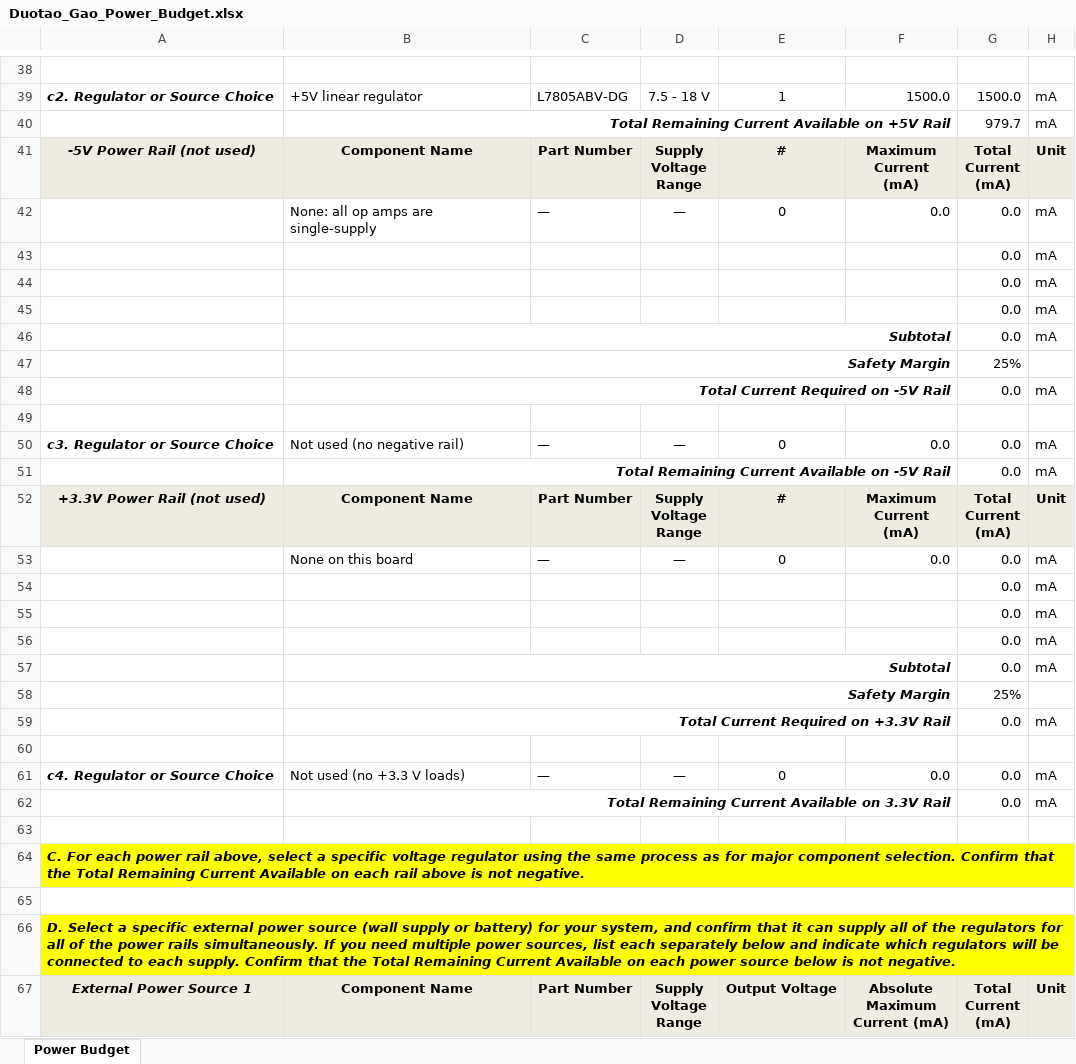
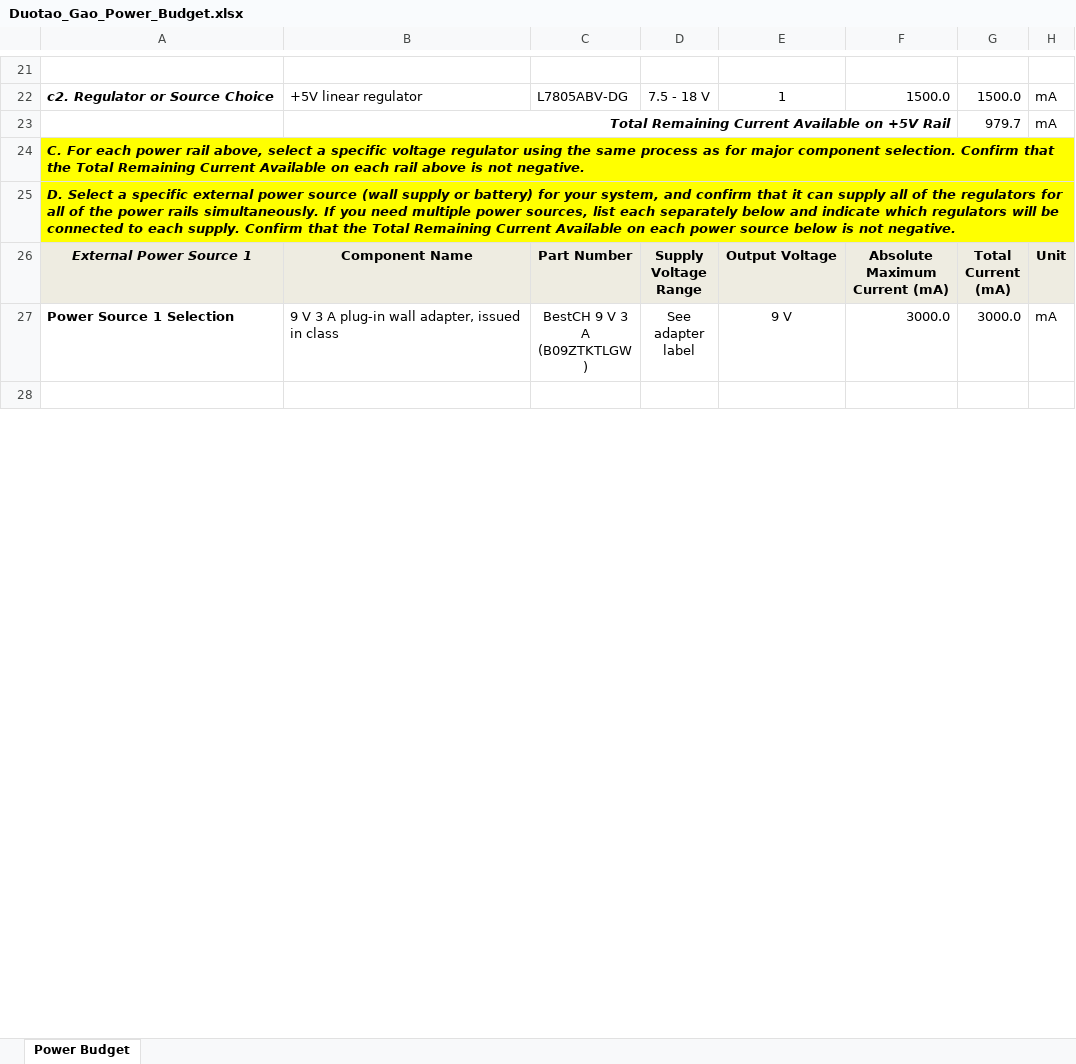
Before and after one commit to duotaogao/duotaogao_EGR304_Fall-26-.github.io, an Excel workbook: docs/05-Power-Budget/Duotao_Gao_Power_Budget.xlsx, sheet Power Budget, drawn as a sheet; only a part is shown, gaps mark what is left out; the shorter side is filled out with more unchanged rows; values as stored, in another font and other column widths than the file's, no borders; conditional formats not drawn; ↵ is a line break in a cell; the diff covers the shown part only; the diff names each change by its address in the sheet, - before the commit and + after, or states it on an @@ line.

Commit message:
Add files via upload

```diff
--- a/docs/05-Power-Budget/Duotao_Gao_Power_Budget.xlsx (sheet Power Budget)
+++ b/docs/05-Power-Budget/Duotao_Gao_Power_Budget.xlsx (sheet Power Budget)
-row 41: -5V Power Rail (not used) | Component Name | Part Number | Supply ↵ Voltage ↵ Range | # | Maximum ↵ Current ↵ (mA) | Total ↵ Current ↵ (mA) | Unit
-row 42:  | None: all op amps are single-supply | — | — | 0 | 0.0 | 0.0 | mA
-row 43:  |  |  |  |  |  | 0.0 | mA
-row 44:  |  |  |  |  |  | 0.0 | mA
-row 45:  |  |  |  |  |  | 0.0 | mA
-row 46:  | Subtotal |  |  |  |  | 0.0 | mA
-row 47:  | Safety Margin |  |  |  |  | 25%
-row 48:  | Total Current Required on -5V Rail |  |  |  |  | 0.0 | mA
-row 49: (empty)
-row 50: c3. Regulator or Source Choice | Not used (no negative rail) | — | — | 0 | 0.0 | 0.0 | mA
-row 51:  | Total Remaining Current Available on -5V Rail |  |  |  |  | 0.0 | mA
-row 52: +3.3V Power Rail (not used) | Component Name | Part Number | Supply ↵ Voltage ↵ Range | # | Maximum ↵ Current ↵ (mA) | Total ↵ Current ↵ (mA) | Unit
-row 53:  | None on this board | — | — | 0 | 0.0 | 0.0 | mA
-row 54:  |  |  |  |  |  | 0.0 | mA
-row 55:  |  |  |  |  |  | 0.0 | mA
-row 56:  |  |  |  |  |  | 0.0 | mA
-row 57:  | Subtotal |  |  |  |  | 0.0 | mA
-row 58:  | Safety Margin |  |  |  |  | 25%
-row 59:  | Total Current Required on +3.3V Rail |  |  |  |  | 0.0 | mA
-row 60: (empty)
-row 61: c4. Regulator or Source Choice | Not used (no +3.3 V loads) | — | — | 0 | 0.0 | 0.0 | mA
-row 62:  | Total Remaining Current Available on 3.3V Rail |  |  |  |  | 0.0 | mA
-row 63: (empty)
-row 65: (empty)
```
Also changed, not shown: 31 removed rows and 2 edited cells elsewhere in this sheet, formulas that keep their value.
